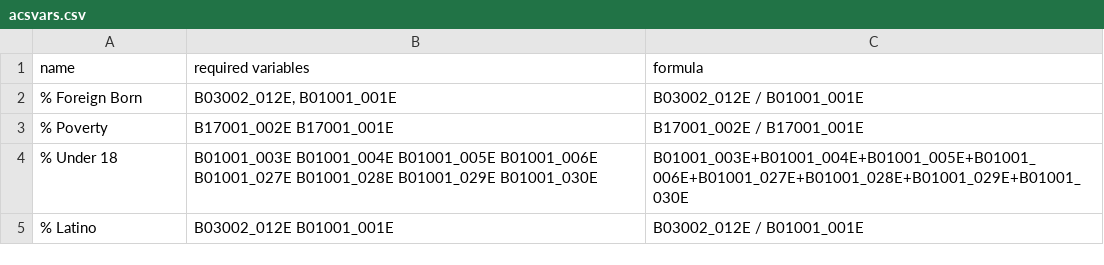
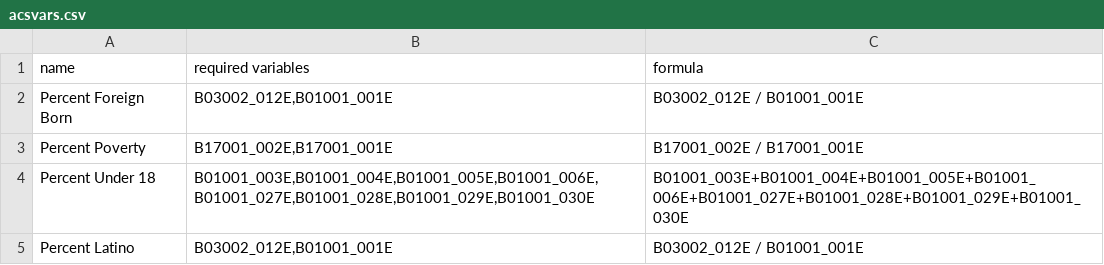
Before and after one commit to ecasimiro19/Fuzzywuzzytest, a CSV file: acsvars.csv, drawn as a sheet.

```diff
--- a/acsvars.csv
+++ b/acsvars.csv
@@ -1,5 +1,5 @@
 name,required variables,formula
-% Foreign Born,"B03002_012E, B01001_001E",B03002_012E / B01001_001E
-% Poverty,B17001_002E B17001_001E, B17001_002E / B17001_001E
-% Under 18,B01001_003E B01001_004E B01001_005E B01001_006E B01001_027E B01001_028E B01001_029E B01001_030E,B01001_003E+B01001_004E+B01001_005E+B01001_006E+B01001_027E+B01001_028E+B01001_029E+B01001_030E
-% Latino,B03002_012E B01001_001E,B03002_012E / B01001_001E
+Percent Foreign Born,"B03002_012E,B01001_001E",B03002_012E / B01001_001E
+Percent Poverty,"B17001_002E,B17001_001E",B17001_002E / B17001_001E
+Percent Under 18,"B01001_003E,B01001_004E,B01001_005E,B01001_006E,B01001_027E,B01001_028E,B01001_029E,B01001_030E",B01001_003E+B01001_004E+B01001_005E+B01001_006E+B01001_027E+B01001_028E+B01001_029E+B01001_030E
+Percent Latino,"B03002_012E,B01001_001E",B03002_012E / B01001_001E
```
Also changed, not shown: 1 other file.
